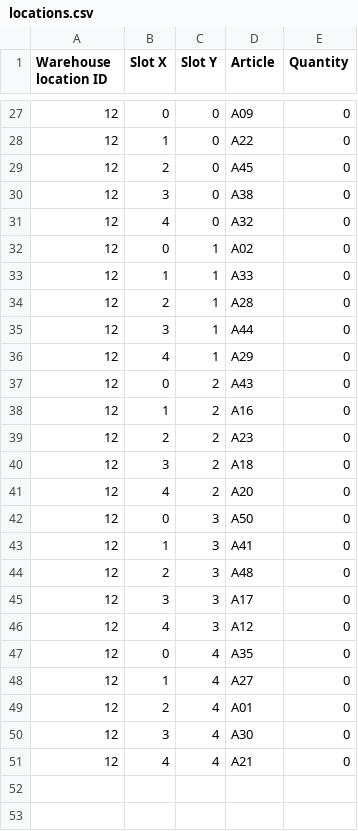
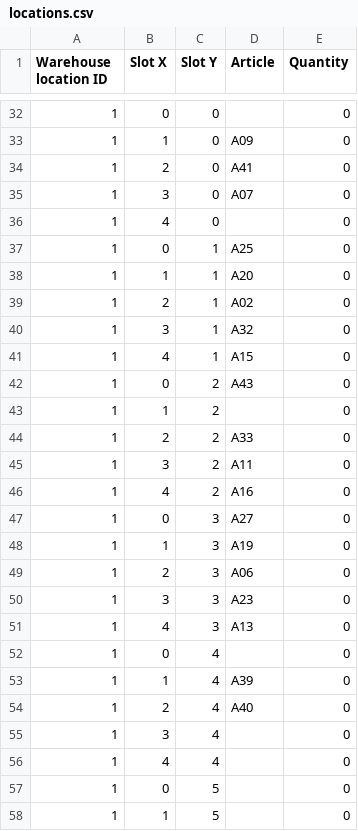
Before and after one commit to kocica/warehouse-manager, a CSV file: data/locations.csv, drawn as a sheet; only a part is shown, gaps mark what is left out; the diff covers the shown part only.

```diff
--- a/data/locations.csv
+++ b/data/locations.csv
@@ -27,25 +32,27 @@ Warehouse location ID;Slot X;Slot Y;Article;Quantity
-12;0;0;A09;0
-12;1;0;A22;0
-12;2;0;A45;0
-12;3;0;A38;0
-12;4;0;A32;0
-12;0;1;A02;0
-12;1;1;A33;0
-12;2;1;A28;0
-12;3;1;A44;0
-12;4;1;A29;0
-12;0;2;A43;0
-12;1;2;A16;0
-12;2;2;A23;0
-12;3;2;A18;0
-12;4;2;A20;0
-12;0;3;A50;0
-12;1;3;A41;0
-12;2;3;A48;0
-12;3;3;A17;0
-12;4;3;A12;0
-12;0;4;A35;0
-12;1;4;A27;0
-12;2;4;A01;0
-12;3;4;A30;0
-12;4;4;A21;0
+1;0;0;;0
+1;1;0;A09;0
+1;2;0;A41;0
+1;3;0;A07;0
+1;4;0;;0
+1;0;1;A25;0
+1;1;1;A20;0
+1;2;1;A02;0
+1;3;1;A32;0
+1;4;1;A15;0
+1;0;2;A43;0
+1;1;2;;0
+1;2;2;A33;0
+1;3;2;A11;0
+1;4;2;A16;0
+1;0;3;A27;0
+1;1;3;A19;0
+1;2;3;A06;0
+1;3;3;A23;0
+1;4;3;A13;0
+1;0;4;;0
+1;1;4;A39;0
+1;2;4;A40;0
+1;3;4;;0
+1;4;4;;0
+1;0;5;;0
+1;1;5;;0
```
Also changed, not shown: 8 added rows and 50 edited cells elsewhere in this file, 6 other files.
